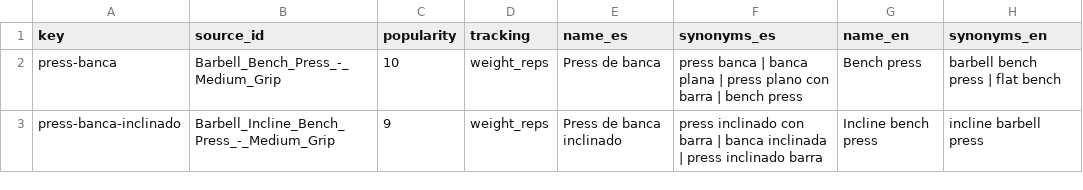
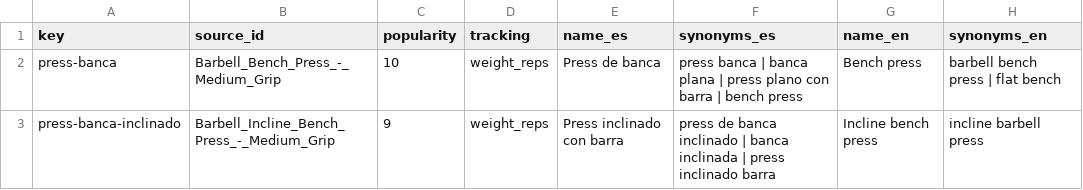
Before and after one commit to Javiguegadev/personal-trainer, a CSV file: packages/db/src/knowledge/catalog/exercises.csv, drawn as a sheet; only a part is shown; the diff covers the shown part only.

```diff
--- a/packages/db/src/knowledge/catalog/exercises.csv
+++ b/packages/db/src/knowledge/catalog/exercises.csv
@@ -2,2 +2,2 @@ key,source_id,popularity,tracking,name_es,synonyms_es,name_en,synonyms_en
 press-banca,Barbell_Bench_Press_-_Medium_Grip,10,weight_reps,Press de banca,press banca | banca plana | press plano con barra | bench press,Bench press,barbell bench press | flat bench
-press-banca-inclinado,Barbell_Incline_Bench_Press_-_Medium_Grip,9,weight_reps,Press de banca inclinado,press inclinado con barra | banca inclinada | press inclinado barra,Incline bench press,incline barbell press
+press-banca-inclinado,Barbell_Incline_Bench_Press_-_Medium_Grip,9,weight_reps,Press inclinado con barra,press de banca inclinado | banca inclinada | press inclinado barra,Incline bench press,incline barbell press
```
Also changed, not shown: 12 edited cells elsewhere in this file, 14 other files.
